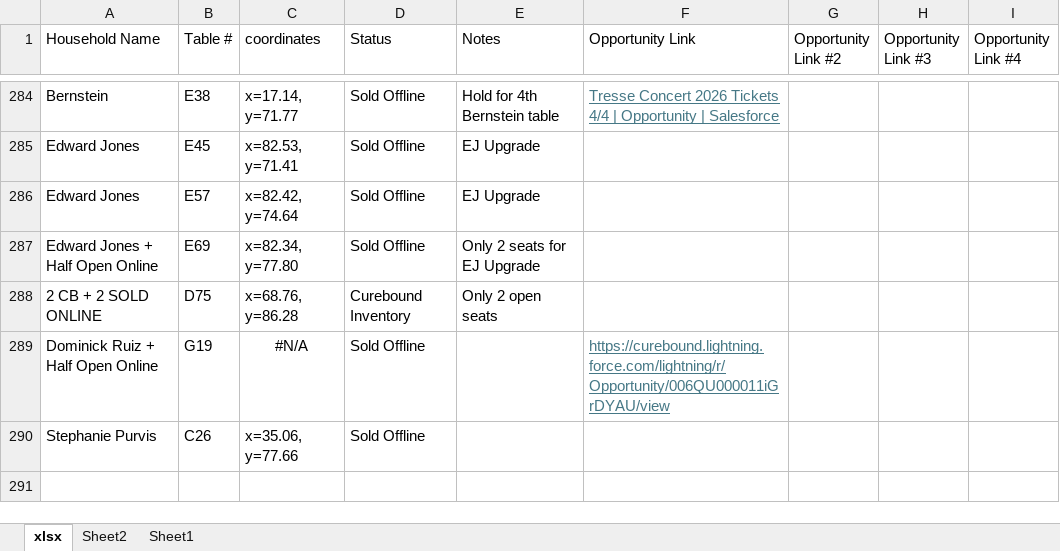
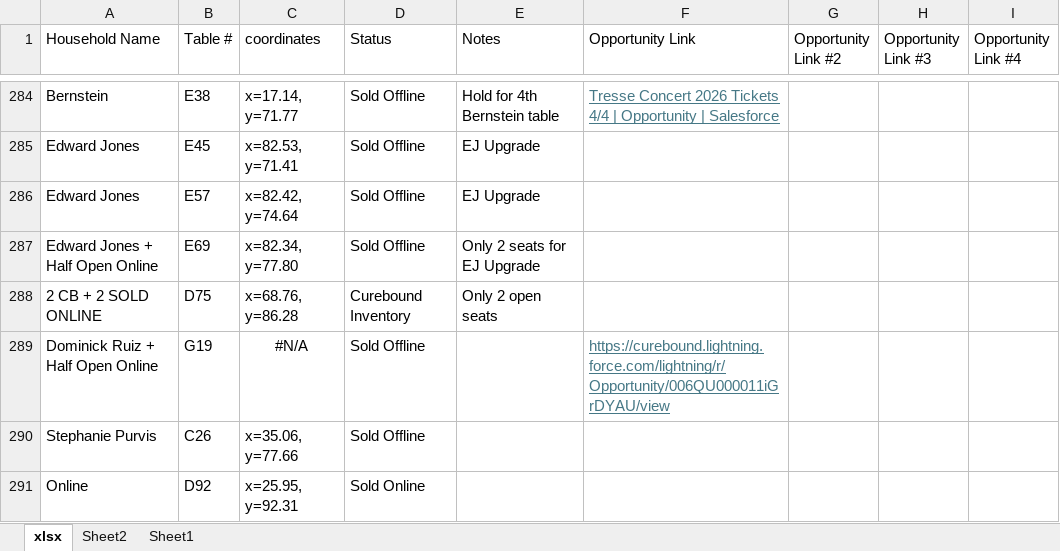
Before and after one commit to jestr-collab/TableTracker, an Excel workbook: Pinktabletrackerlocal.xlsx, sheet xlsx, drawn as a sheet; only a part is shown, gaps mark what is left out; values as stored, in another font and other column widths than the file's, no borders; the diff names each change by its address in the sheet, - before the commit and + after, or states it on an @@ line.

Commit message:
Update local seating data

```diff
--- a/Pinktabletrackerlocal.xlsx (sheet xlsx)
+++ b/Pinktabletrackerlocal.xlsx (sheet xlsx)
+row 291: Online | D92 | x=25.95, y=92.31 | Sold Online
```
